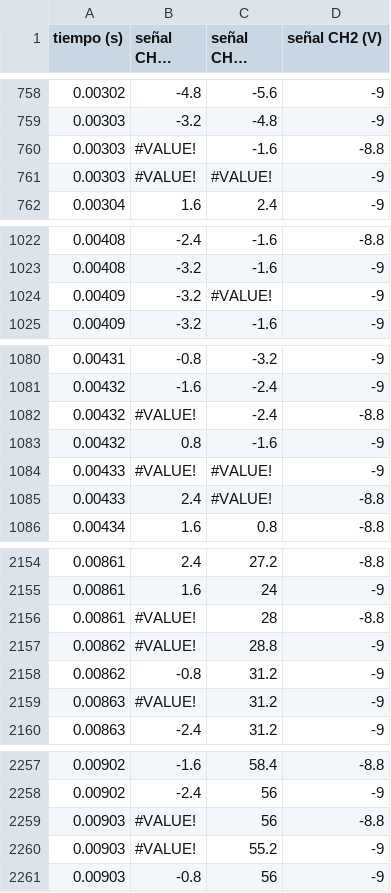
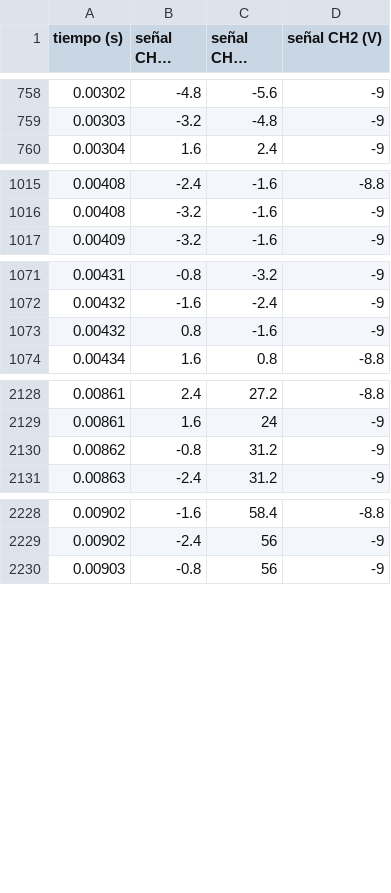
Before and after one commit to salty-pipas/Labo2, a CSV file: kundt_onda_cuadrada_cerrado_L90.csv, drawn as a sheet; only a part is shown, gaps mark what is left out; long unchanged cells end in …; the diff covers the shown part only; the diff names each change by its address in the sheet, - before the commit and + after, or states it on an @@ line.

```diff
--- a/kundt_onda_cuadrada_cerrado_L90.csv
+++ b/kundt_onda_cuadrada_cerrado_L90.csv
-row 760: 0.00303 | #VALUE! | -1.6 | -8.8
-row 761: 0.00303 | #VALUE! | #VALUE! | -9
-row 1024: 0.00409 | -3.2 | #VALUE! | -9
-row 1082: 0.00432 | #VALUE! | -2.4 | -8.8
-row 1084: 0.00433 | #VALUE! | #VALUE! | -9
-row 1085: 0.00433 | 2.4 | #VALUE! | -8.8
-row 2156: 0.00861 | #VALUE! | 28 | -8.8
-row 2157: 0.00862 | #VALUE! | 28.8 | -9
-row 2159: 0.00863 | #VALUE! | 31.2 | -9
-row 2259: 0.00903 | #VALUE! | 56 | -8.8
-row 2260: 0.00903 | #VALUE! | 55.2 | -9
```
Also changed, not shown: 20 removed rows elsewhere in this file.
